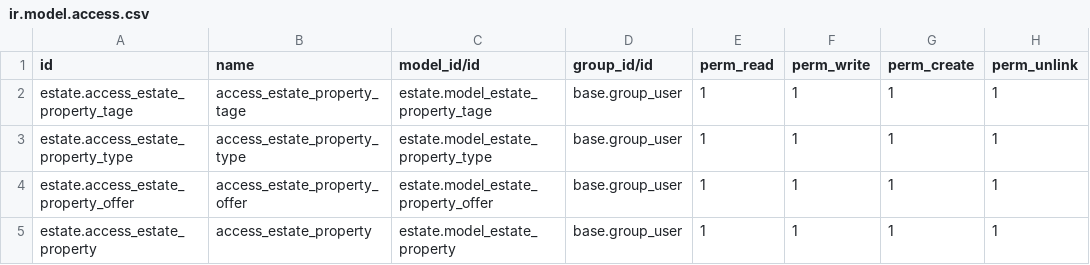
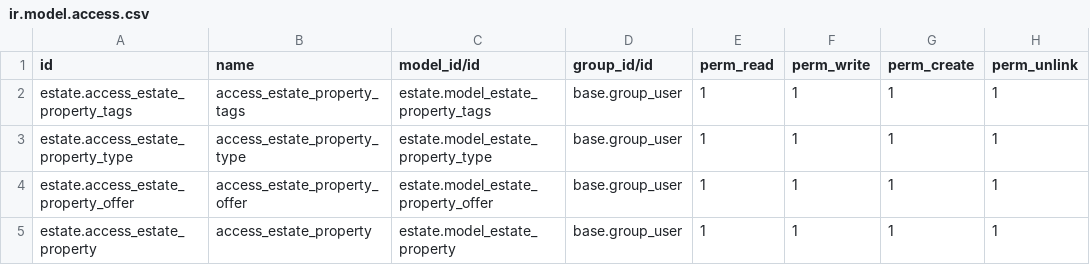
Before and after one commit to oghobhainn/zeus-training, a CSV file: estate/security/ir.model.access.csv, drawn as a sheet.

```diff
--- a/estate/security/ir.model.access.csv
+++ b/estate/security/ir.model.access.csv
@@ -1,3 +1,3 @@
 id,name,model_id/id,group_id/id,perm_read,perm_write,perm_create,perm_unlink
-estate.access_estate_property_tage,access_estate_property_tage,estate.model_estate_property_tage,base.group_user,1,1,1,1
+estate.access_estate_property_tags,access_estate_property_tags,estate.model_estate_property_tags,base.group_user,1,1,1,1
 estate.access_estate_property_type,access_estate_property_type,estate.model_estate_property_type,base.group_user,1,1,1,1
```
Also changed, not shown: 6 other files.
